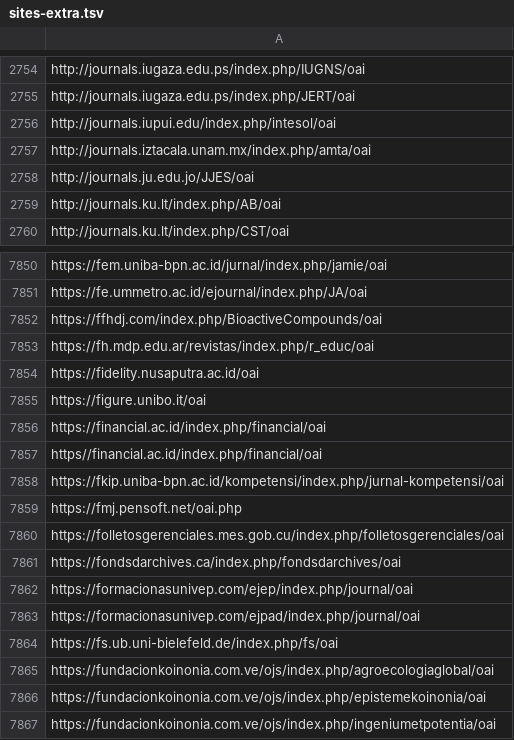
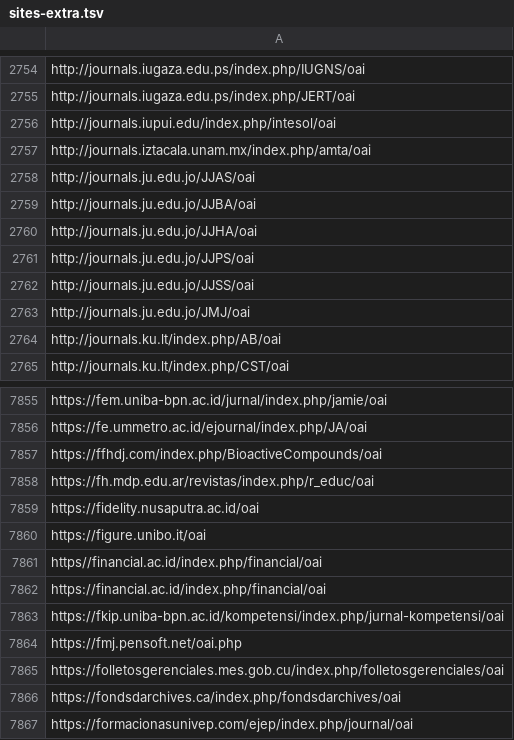
Before and after one commit to miku/metha, a TSV file: contrib/sites-extra.tsv, drawn as a sheet; only a part is shown, gaps mark what is left out; the shorter side is filled out with more unchanged rows.

Commit message:
add sites

```diff
--- a/contrib/sites-extra.tsv
+++ b/contrib/sites-extra.tsv
@@ -2757,3 +2757,8 @@ http://journals.iupui.edu/index.php/intesol/oai
 http://journals.iztacala.unam.mx/index.php/amta/oai
-http://journals.ju.edu.jo/JJES/oai
+http://journals.ju.edu.jo/JJAS/oai
+http://journals.ju.edu.jo/JJBA/oai
+http://journals.ju.edu.jo/JJHA/oai
+http://journals.ju.edu.jo/JJPS/oai
+http://journals.ju.edu.jo/JJSS/oai
+http://journals.ju.edu.jo/JMJ/oai
 http://journals.ku.lt/index.php/AB/oai
@@ -7855,4 +7860,4 @@ https://fidelity.nusaputra.ac.id/oai
 https://figure.unibo.it/oai
-https://financial.ac.id/index.php/financial/oai
 https//financial.ac.id/index.php/financial/oai
+https://financial.ac.id/index.php/financial/oai
 https://fkip.uniba-bpn.ac.id/kompetensi/index.php/jurnal-kompetensi/oai
```
